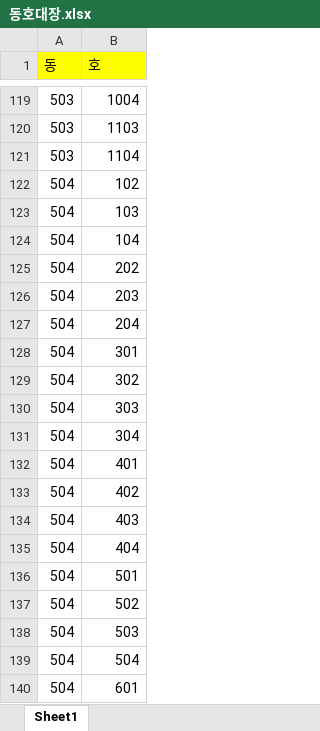
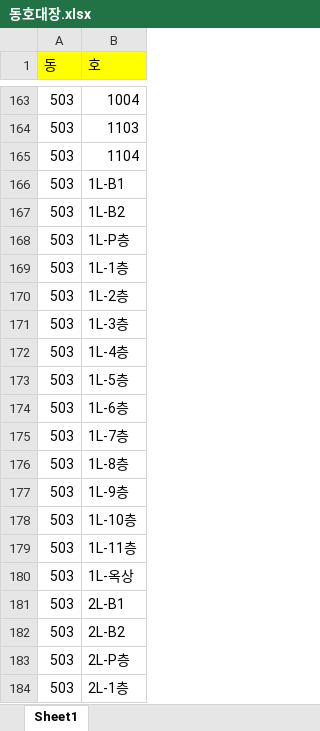
Before and after one commit to limhoontaig/pygame, an Excel workbook: Nado Game/pyqt5/자재관리/동호대장.xlsx, sheet Sheet1, drawn as a sheet; only a part is shown, gaps mark what is left out; the shorter side is filled out with more unchanged rows; values as stored, in another font and other column widths than the file's, no borders; the diff covers the shown part only; the diff names each change by its address in the sheet, - before the commit and + after, or states it on an @@ line.

```diff
--- a/Nado Game/pyqt5/자재관리/동호대장.xlsx (sheet Sheet1)
+++ b/Nado Game/pyqt5/자재관리/동호대장.xlsx (sheet Sheet1)
+row 166: 503 | 1L-B1
+row 167: 503 | 1L-B2
+row 168: 503 | 1L-P층
+row 169: 503 | 1L-1층
+row 170: 503 | 1L-2층
+row 171: 503 | 1L-3층
+row 172: 503 | 1L-4층
+row 173: 503 | 1L-5층
+row 174: 503 | 1L-6층
+row 175: 503 | 1L-7층
+row 176: 503 | 1L-8층
+row 177: 503 | 1L-9층
+row 178: 503 | 1L-10층
+row 179: 503 | 1L-11층
+row 180: 503 | 1L-옥상
+row 181: 503 | 2L-B1
+row 182: 503 | 2L-B2
+row 183: 503 | 2L-P층
+row 184: 503 | 2L-1층
```
Also changed, not shown: 248 added rows elsewhere in this sheet, Nado Game/pyqt5/자재관리/사용대장.xlsx, Nado Game/pyqt5/자재관리/입고대장.xlsx, 1 other file.
